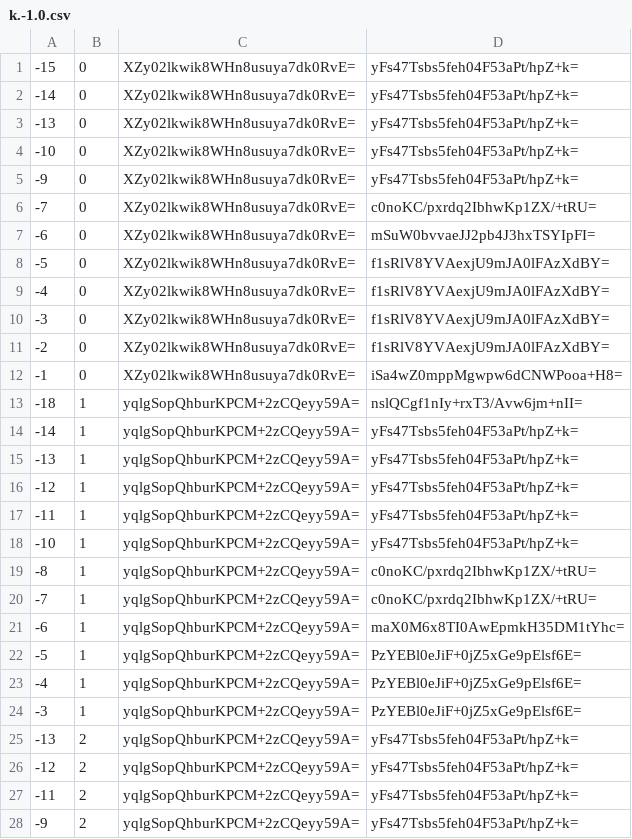
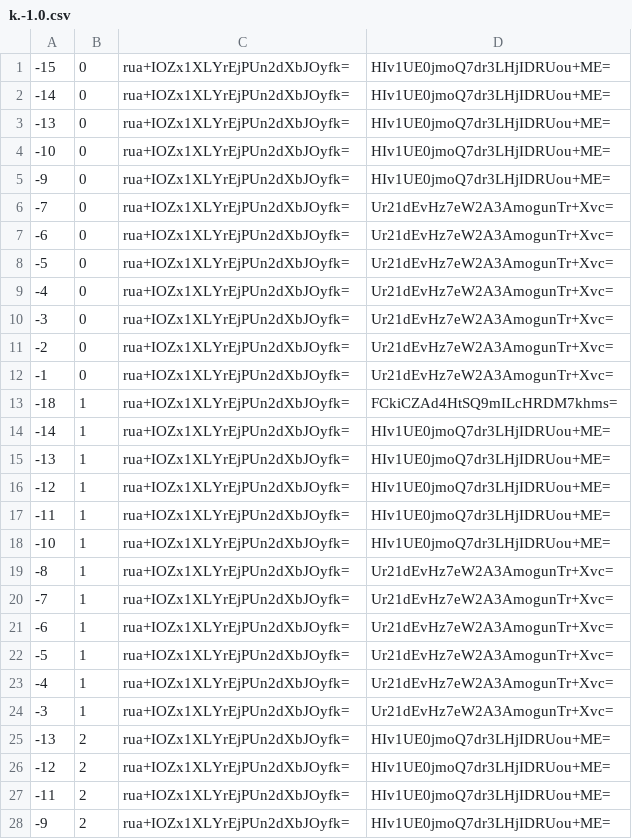
Before and after one commit to counterfitninja/chilled-end, a CSV file: tiles/zoom.-1/metadata/k.-1.0.csv, drawn as a sheet; only a part is shown; the diff covers the shown part only.

```diff
--- a/tiles/zoom.-1/metadata/k.-1.0.csv
+++ b/tiles/zoom.-1/metadata/k.-1.0.csv
@@ -1,28 +1,28 @@
--15,0,XZy02lkwik8WHn8usuya7dk0RvE=,yFs47Tsbs5feh04F53aPt/hpZ+k=
--14,0,XZy02lkwik8WHn8usuya7dk0RvE=,yFs47Tsbs5feh04F53aPt/hpZ+k=
--13,0,XZy02lkwik8WHn8usuya7dk0RvE=,yFs47Tsbs5feh04F53aPt/hpZ+k=
--10,0,XZy02lkwik8WHn8usuya7dk0RvE=,yFs47Tsbs5feh04F53aPt/hpZ+k=
--9,0,XZy02lkwik8WHn8usuya7dk0RvE=,yFs47Tsbs5feh04F53aPt/hpZ+k=
--7,0,XZy02lkwik8WHn8usuya7dk0RvE=,c0noKC/pxrdq2IbhwKp1ZX/+tRU=
--6,0,XZy02lkwik8WHn8usuya7dk0RvE=,mSuW0bvvaeJJ2pb4J3hxTSYIpFI=
--5,0,XZy02lkwik8WHn8usuya7dk0RvE=,f1sRlV8YVAexjU9mJA0lFAzXdBY=
--4,0,XZy02lkwik8WHn8usuya7dk0RvE=,f1sRlV8YVAexjU9mJA0lFAzXdBY=
--3,0,XZy02lkwik8WHn8usuya7dk0RvE=,f1sRlV8YVAexjU9mJA0lFAzXdBY=
--2,0,XZy02lkwik8WHn8usuya7dk0RvE=,f1sRlV8YVAexjU9mJA0lFAzXdBY=
--1,0,XZy02lkwik8WHn8usuya7dk0RvE=,iSa4wZ0mppMgwpw6dCNWPooa+H8=
--18,1,yqlgSopQhburKPCM+2zCQeyy59A=,nslQCgf1nIy+rxT3/Avw6jm+nII=
--14,1,yqlgSopQhburKPCM+2zCQeyy59A=,yFs47Tsbs5feh04F53aPt/hpZ+k=
--13,1,yqlgSopQhburKPCM+2zCQeyy59A=,yFs47Tsbs5feh04F53aPt/hpZ+k=
--12,1,yqlgSopQhburKPCM+2zCQeyy59A=,yFs47Tsbs5feh04F53aPt/hpZ+k=
--11,1,yqlgSopQhburKPCM+2zCQeyy59A=,yFs47Tsbs5feh04F53aPt/hpZ+k=
--10,1,yqlgSopQhburKPCM+2zCQeyy59A=,yFs47Tsbs5feh04F53aPt/hpZ+k=
--8,1,yqlgSopQhburKPCM+2zCQeyy59A=,c0noKC/pxrdq2IbhwKp1ZX/+tRU=
--7,1,yqlgSopQhburKPCM+2zCQeyy59A=,c0noKC/pxrdq2IbhwKp1ZX/+tRU=
--6,1,yqlgSopQhburKPCM+2zCQeyy59A=,maX0M6x8TI0AwEpmkH35DM1tYhc=
--5,1,yqlgSopQhburKPCM+2zCQeyy59A=,PzYEBl0eJiF+0jZ5xGe9pElsf6E=
--4,1,yqlgSopQhburKPCM+2zCQeyy59A=,PzYEBl0eJiF+0jZ5xGe9pElsf6E=
--3,1,yqlgSopQhburKPCM+2zCQeyy59A=,PzYEBl0eJiF+0jZ5xGe9pElsf6E=
--13,2,yqlgSopQhburKPCM+2zCQeyy59A=,yFs47Tsbs5feh04F53aPt/hpZ+k=
--12,2,yqlgSopQhburKPCM+2zCQeyy59A=,yFs47Tsbs5feh04F53aPt/hpZ+k=
--11,2,yqlgSopQhburKPCM+2zCQeyy59A=,yFs47Tsbs5feh04F53aPt/hpZ+k=
--9,2,yqlgSopQhburKPCM+2zCQeyy59A=,yFs47Tsbs5feh04F53aPt/hpZ+k=
+-15,0,rua+IOZx1XLYrEjPUn2dXbJOyfk=,HIv1UE0jmoQ7dr3LHjIDRUou+ME=
+-14,0,rua+IOZx1XLYrEjPUn2dXbJOyfk=,HIv1UE0jmoQ7dr3LHjIDRUou+ME=
+-13,0,rua+IOZx1XLYrEjPUn2dXbJOyfk=,HIv1UE0jmoQ7dr3LHjIDRUou+ME=
+-10,0,rua+IOZx1XLYrEjPUn2dXbJOyfk=,HIv1UE0jmoQ7dr3LHjIDRUou+ME=
+-9,0,rua+IOZx1XLYrEjPUn2dXbJOyfk=,HIv1UE0jmoQ7dr3LHjIDRUou+ME=
+-7,0,rua+IOZx1XLYrEjPUn2dXbJOyfk=,Ur21dEvHz7eW2A3AmogunTr+Xvc=
+-6,0,rua+IOZx1XLYrEjPUn2dXbJOyfk=,Ur21dEvHz7eW2A3AmogunTr+Xvc=
+-5,0,rua+IOZx1XLYrEjPUn2dXbJOyfk=,Ur21dEvHz7eW2A3AmogunTr+Xvc=
+-4,0,rua+IOZx1XLYrEjPUn2dXbJOyfk=,Ur21dEvHz7eW2A3AmogunTr+Xvc=
+-3,0,rua+IOZx1XLYrEjPUn2dXbJOyfk=,Ur21dEvHz7eW2A3AmogunTr+Xvc=
+-2,0,rua+IOZx1XLYrEjPUn2dXbJOyfk=,Ur21dEvHz7eW2A3AmogunTr+Xvc=
+-1,0,rua+IOZx1XLYrEjPUn2dXbJOyfk=,Ur21dEvHz7eW2A3AmogunTr+Xvc=
+-18,1,rua+IOZx1XLYrEjPUn2dXbJOyfk=,FCkiCZAd4HtSQ9mILcHRDM7khms=
+-14,1,rua+IOZx1XLYrEjPUn2dXbJOyfk=,HIv1UE0jmoQ7dr3LHjIDRUou+ME=
+-13,1,rua+IOZx1XLYrEjPUn2dXbJOyfk=,HIv1UE0jmoQ7dr3LHjIDRUou+ME=
+-12,1,rua+IOZx1XLYrEjPUn2dXbJOyfk=,HIv1UE0jmoQ7dr3LHjIDRUou+ME=
+-11,1,rua+IOZx1XLYrEjPUn2dXbJOyfk=,HIv1UE0jmoQ7dr3LHjIDRUou+ME=
+-10,1,rua+IOZx1XLYrEjPUn2dXbJOyfk=,HIv1UE0jmoQ7dr3LHjIDRUou+ME=
+-8,1,rua+IOZx1XLYrEjPUn2dXbJOyfk=,Ur21dEvHz7eW2A3AmogunTr+Xvc=
+-7,1,rua+IOZx1XLYrEjPUn2dXbJOyfk=,Ur21dEvHz7eW2A3AmogunTr+Xvc=
+-6,1,rua+IOZx1XLYrEjPUn2dXbJOyfk=,Ur21dEvHz7eW2A3AmogunTr+Xvc=
+-5,1,rua+IOZx1XLYrEjPUn2dXbJOyfk=,Ur21dEvHz7eW2A3AmogunTr+Xvc=
+-4,1,rua+IOZx1XLYrEjPUn2dXbJOyfk=,Ur21dEvHz7eW2A3AmogunTr+Xvc=
+-3,1,rua+IOZx1XLYrEjPUn2dXbJOyfk=,Ur21dEvHz7eW2A3AmogunTr+Xvc=
+-13,2,rua+IOZx1XLYrEjPUn2dXbJOyfk=,HIv1UE0jmoQ7dr3LHjIDRUou+ME=
+-12,2,rua+IOZx1XLYrEjPUn2dXbJOyfk=,HIv1UE0jmoQ7dr3LHjIDRUou+ME=
+-11,2,rua+IOZx1XLYrEjPUn2dXbJOyfk=,HIv1UE0jmoQ7dr3LHjIDRUou+ME=
+-9,2,rua+IOZx1XLYrEjPUn2dXbJOyfk=,HIv1UE0jmoQ7dr3LHjIDRUou+ME=
```
Also changed, not shown: 70 edited cells elsewhere in this file, tiles/zoom.-1/metadata/k.-1.-1.csv, tiles/zoom.-1/metadata/k.0.-1.csv, 32 other files.
